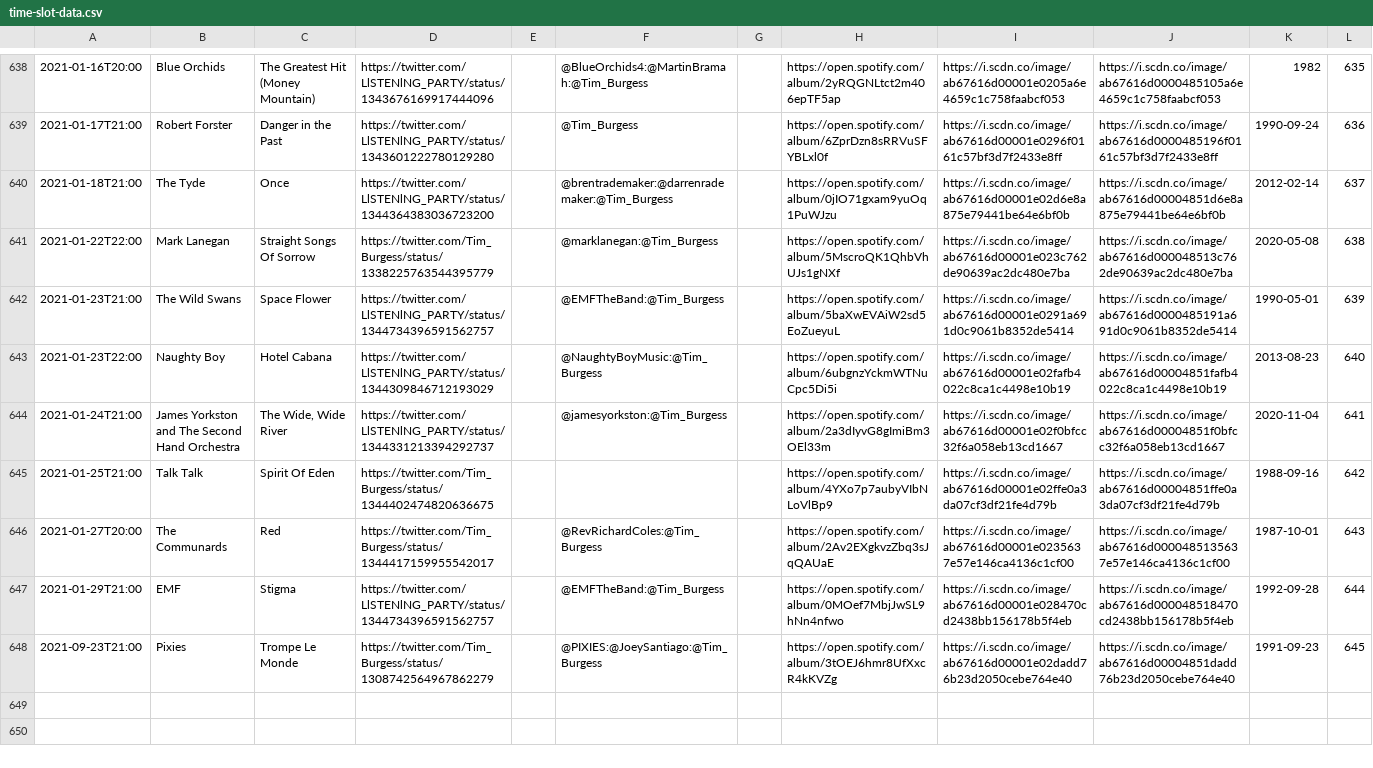
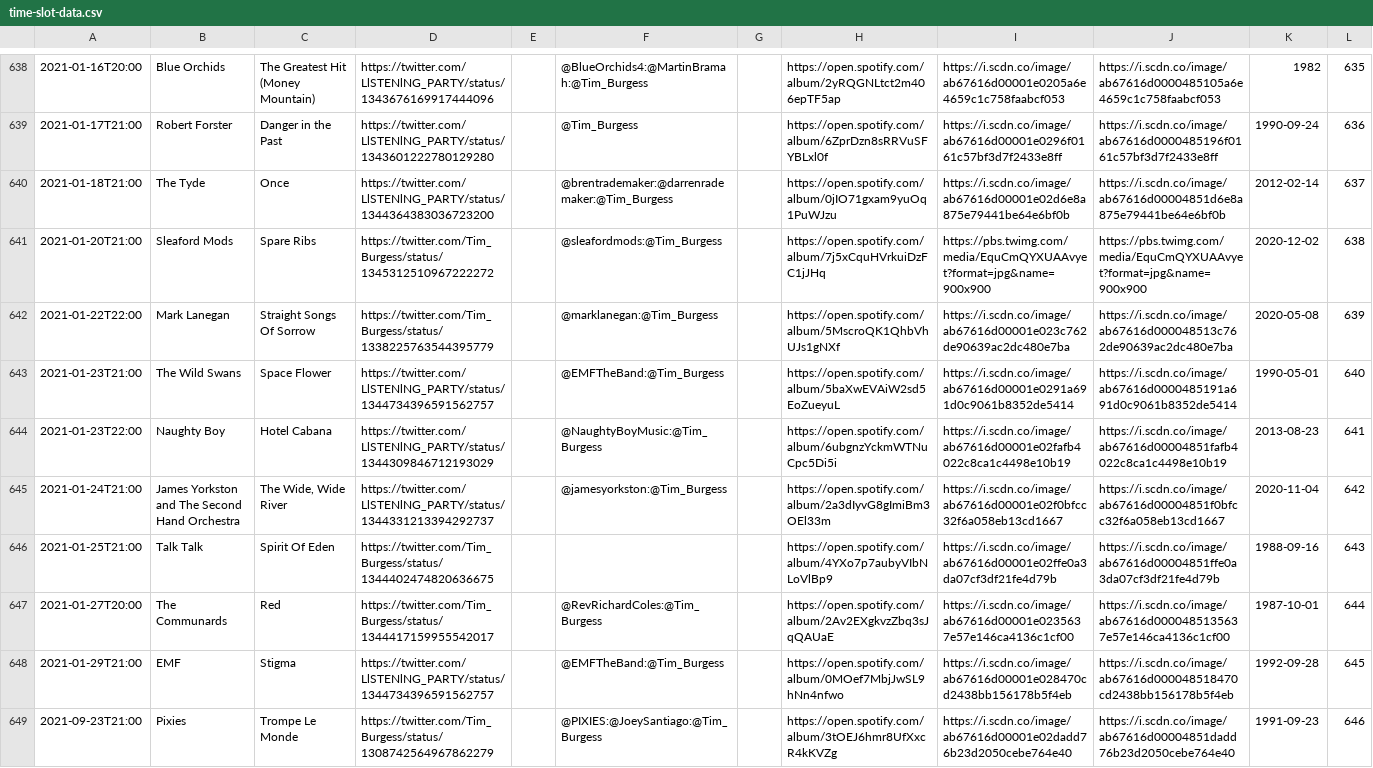
Before and after one commit to matbroughty/timstwitterlisteningparty, a CSV file: data/time-slot-data.csv, drawn as a sheet; only a part is shown, gaps mark what is left out; addresses are those after the commit; the diff names each change by its address in the sheet, - before the commit and + after, or states it on an @@ line.

Commit message:
sleaford mods added

```diff
--- a/data/time-slot-data.csv
+++ b/data/time-slot-data.csv
+row 641: 2021-01-20T21:00 | Sleaford Mods | Spare Ribs | https://twitter.com/Tim_Burgess/status/1345312510967222272 |  | @sleafordmods:@Tim_Burgess |  | https://open.spotify.com/album/7j5xCquHVrkuiDzFC1jJHq | https://pbs.twimg.com/media/EquCmQYXUAAvyet?format=jpg&name=900x900 | https://pbs.twimg.com/media/EquCmQYXUAAvyet?format=jpg&name=900x900 | 2020-12-02 | 638
-L642: 638
+L642: 639
-L643: 639
+L643: 640
-L644: 640
+L644: 641
-L645: 641
+L645: 642
-L646: 642
+L646: 643
-L647: 643
+L647: 644
-L648: 644
+L648: 645
-L649: 645
+L649: 646
```
Also changed, not shown: 3 other files.
